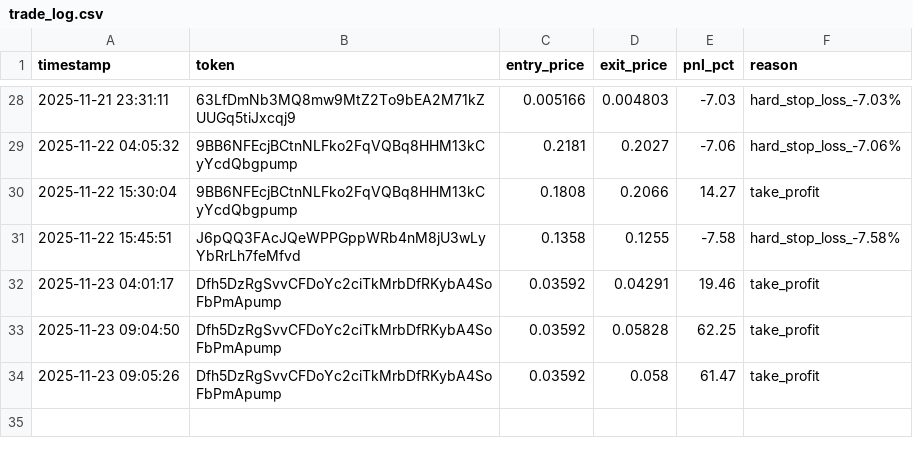
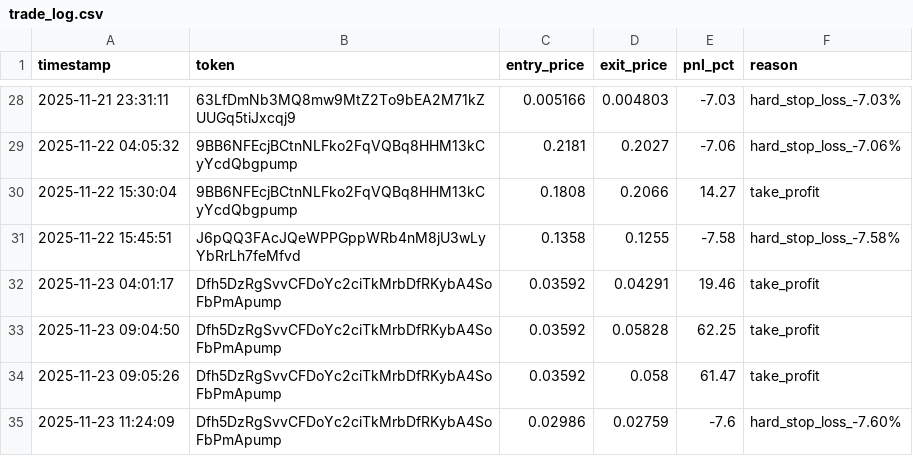
Before and after one commit to mikegianfelice/Hunter, a CSV file: data/trade_log.csv, drawn as a sheet; only a part is shown, gaps mark what is left out.

Commit message:
📈 Sync performance data for chart generation [2025-11-23 11:44:33]

```diff
--- a/data/trade_log.csv
+++ b/data/trade_log.csv
@@ -34 +34,2 @@ timestamp,token,entry_price,exit_price,pnl_pct,reason
 2025-11-23 09:05:26,Dfh5DzRgSvvCFDoYc2ciTkMrbDfRKybA4SoFbPmApump,0.03592,0.058,61.47,take_profit
+2025-11-23 11:24:09,Dfh5DzRgSvvCFDoYc2ciTkMrbDfRKybA4SoFbPmApump,0.02986,0.02759,-7.6,hard_stop_loss_-7.60%
```
Also changed, not shown: 1 other file.
